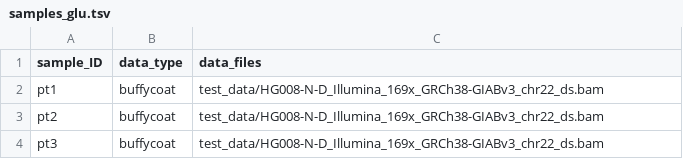
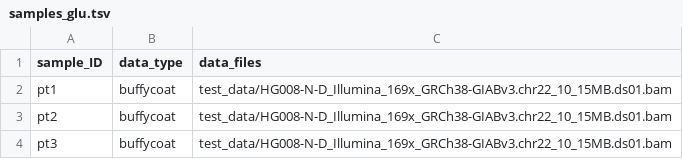
Before and after one commit to BesenbacherLab/ctDNAmer, a TSV file: config/samples_glu.tsv, drawn as a sheet.

Commit message:
test

```diff
--- a/config/samples_glu.tsv
+++ b/config/samples_glu.tsv
@@ -1,4 +1,4 @@
 sample_ID	data_type	data_files
-pt1	buffycoat	test_data/HG008-N-D_Illumina_169x_GRCh38-GIABv3_chr22_ds.bam
-pt2	buffycoat	test_data/HG008-N-D_Illumina_169x_GRCh38-GIABv3_chr22_ds.bam
-pt3	buffycoat	test_data/HG008-N-D_Illumina_169x_GRCh38-GIABv3_chr22_ds.bam
+pt1	buffycoat	test_data/HG008-N-D_Illumina_169x_GRCh38-GIABv3.chr22_10_15MB.ds01.bam
+pt2	buffycoat	test_data/HG008-N-D_Illumina_169x_GRCh38-GIABv3.chr22_10_15MB.ds01.bam
+pt3	buffycoat	test_data/HG008-N-D_Illumina_169x_GRCh38-GIABv3.chr22_10_15MB.ds01.bam
```
Also changed, not shown: 10 other files.
